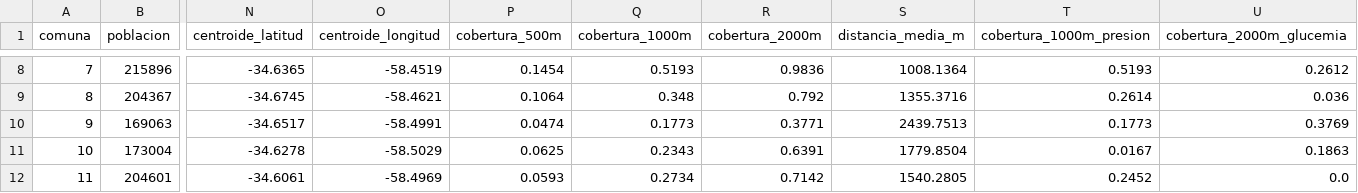
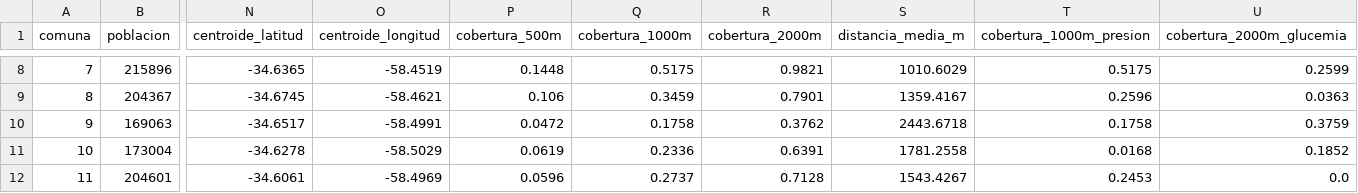
Before and after one commit to joacofalcon58/acceso-servicios-salud-preventiva-caba, a CSV file: data/processed/acceso_comunas_exploratorio.csv, drawn as a sheet; only a part is shown, gaps mark what is left out; the diff covers the shown part only; the diff names each change by its address in the sheet, - before the commit and + after, or states it on an @@ line.

Commit message:
Auditoría: correcciones funcionales y pruebas automatizadas
- Medidas DAX de red completa: quitan también los filtros de identificador,
  latitud, longitud y cantidad de servicios de la estación.
- Cobertura espacial: factores de grados a metros del elipsoide WGS84. La
  cobertura de la ciudad a 1.000 m pasa de 35,7 % a 35,6 %; el orden de las
  comunas y el Acceso Relativo no cambian.
- Nuevo script de sensibilidad del indicador compuesto (pesos, normalización
  y truncamiento de datos).
- 32 pruebas automatizadas que recalculan los indicadores desde las fuentes.

```diff
--- a/data/processed/acceso_comunas_exploratorio.csv
+++ b/data/processed/acceso_comunas_exploratorio.csv
-P8 (cobertura_500m): 0.1454
+P8 (cobertura_500m): 0.1448
-Q8 (cobertura_1000m): 0.5193
+Q8 (cobertura_1000m): 0.5175
-R8 (cobertura_2000m): 0.9836
+R8 (cobertura_2000m): 0.9821
-S8 (distancia_media_m): 1008.1364
+S8 (distancia_media_m): 1010.6029
-T8 (cobertura_1000m_presion): 0.5193
+T8 (cobertura_1000m_presion): 0.5175
-U8 (cobertura_2000m_glucemia): 0.2612
+U8 (cobertura_2000m_glucemia): 0.2599
-P9 (cobertura_500m): 0.1064
+P9 (cobertura_500m): 0.106
-Q9 (cobertura_1000m): 0.348
+Q9 (cobertura_1000m): 0.3459
-R9 (cobertura_2000m): 0.792
+R9 (cobertura_2000m): 0.7901
-S9 (distancia_media_m): 1355.3716
+S9 (distancia_media_m): 1359.4167
-T9 (cobertura_1000m_presion): 0.2614
+T9 (cobertura_1000m_presion): 0.2596
-U9 (cobertura_2000m_glucemia): 0.036
+U9 (cobertura_2000m_glucemia): 0.0363
-P10 (cobertura_500m): 0.0474
+P10 (cobertura_500m): 0.0472
-Q10 (cobertura_1000m): 0.1773
+Q10 (cobertura_1000m): 0.1758
-R10 (cobertura_2000m): 0.3771
+R10 (cobertura_2000m): 0.3762
-S10 (distancia_media_m): 2439.7513
+S10 (distancia_media_m): 2443.6718
-T10 (cobertura_1000m_presion): 0.1773
+T10 (cobertura_1000m_presion): 0.1758
-U10 (cobertura_2000m_glucemia): 0.3769
+U10 (cobertura_2000m_glucemia): 0.3759
-P11 (cobertura_500m): 0.0625
+P11 (cobertura_500m): 0.0619
-Q11 (cobertura_1000m): 0.2343
+Q11 (cobertura_1000m): 0.2336
-S11 (distancia_media_m): 1779.8504
+S11 (distancia_media_m): 1781.2558
-T11 (cobertura_1000m_presion): 0.0167
+T11 (cobertura_1000m_presion): 0.0168
-U11 (cobertura_2000m_glucemia): 0.1863
+U11 (cobertura_2000m_glucemia): 0.1852
-P12 (cobertura_500m): 0.0593
+P12 (cobertura_500m): 0.0596
-Q12 (cobertura_1000m): 0.2734
+Q12 (cobertura_1000m): 0.2737
-R12 (cobertura_2000m): 0.7142
+R12 (cobertura_2000m): 0.7128
-S12 (distancia_media_m): 1540.2805
+S12 (distancia_media_m): 1543.4267
-T12 (cobertura_1000m_presion): 0.2452
+T12 (cobertura_1000m_presion): 0.2453
```
Also changed, not shown: 52 edited cells elsewhere in this file, 6 other files.
